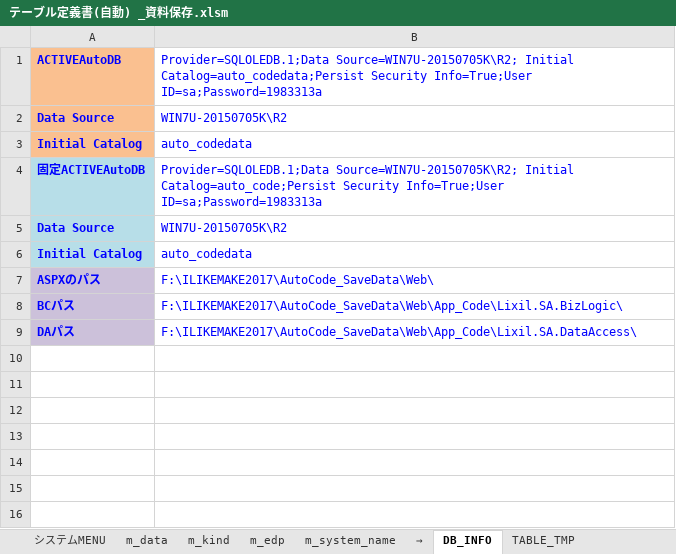
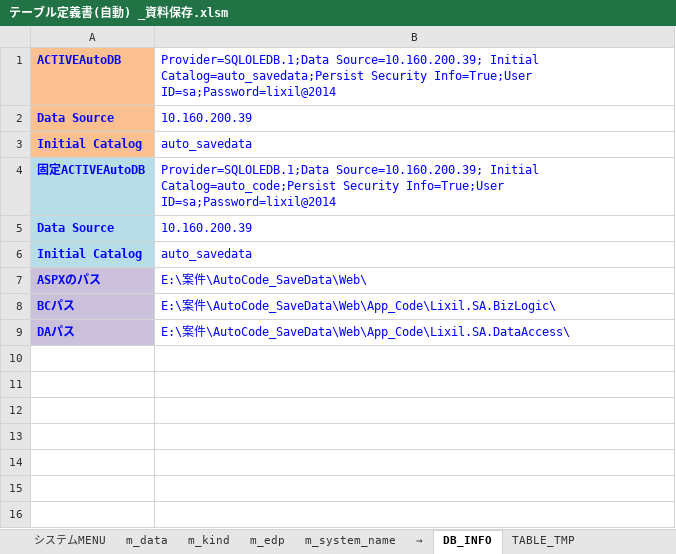
Before and after one commit to lengqing2010/AutoCode_Table, an Excel workbook: テーブル定義書(自動) _資料保存.xlsm, sheet DB_INFO, drawn as a sheet; only a part is shown; values as stored, in another font and other column widths than the file's, no borders; the diff names each change by its address in the sheet, - before the commit and + after, or states it on an @@ line.

Commit message:
Update テーブル定義書(自動) _資料保存.xlsm

```diff
--- a/テーブル定義書(自動) _資料保存.xlsm (sheet DB_INFO)
+++ b/テーブル定義書(自動) _資料保存.xlsm (sheet DB_INFO)
-B1: Provider=SQLOLEDB.1;Data Source=WIN7U-20150705K\R2; Initial Catalog=auto_codedata;Persist Security Info=True;User ID=sa;Password=1983313a
+B1: Provider=SQLOLEDB.1;Data Source=10.160.200.39; Initial Catalog=auto_savedata;Persist Security Info=True;User ID=sa;Password=lixil@2014
-B2: WIN7U-20150705K\R2
+B2: 10.160.200.39
-B3: auto_codedata
+B3: auto_savedata
-B4: Provider=SQLOLEDB.1;Data Source=WIN7U-20150705K\R2; Initial Catalog=auto_code;Persist Security Info=True;User ID=sa;Password=1983313a
+B4: Provider=SQLOLEDB.1;Data Source=10.160.200.39; Initial Catalog=auto_code;Persist Security Info=True;User ID=sa;Password=lixil@2014
-B5: WIN7U-20150705K\R2
+B5: 10.160.200.39
-B6: auto_codedata
+B6: auto_savedata
-B7: F:\ILIKEMAKE2017\AutoCode_SaveData\Web\
+B7: E:\案件\AutoCode_SaveData\Web\
-B8: F:\ILIKEMAKE2017\AutoCode_SaveData\Web\App_Code\Lixil.SA.BizLogic\
+B8: E:\案件\AutoCode_SaveData\Web\App_Code\Lixil.SA.BizLogic\
-B9: F:\ILIKEMAKE2017\AutoCode_SaveData\Web\App_Code\Lixil.SA.DataAccess\
+B9: E:\案件\AutoCode_SaveData\Web\App_Code\Lixil.SA.DataAccess\
```
Also changed, not shown: charts or pictures.
